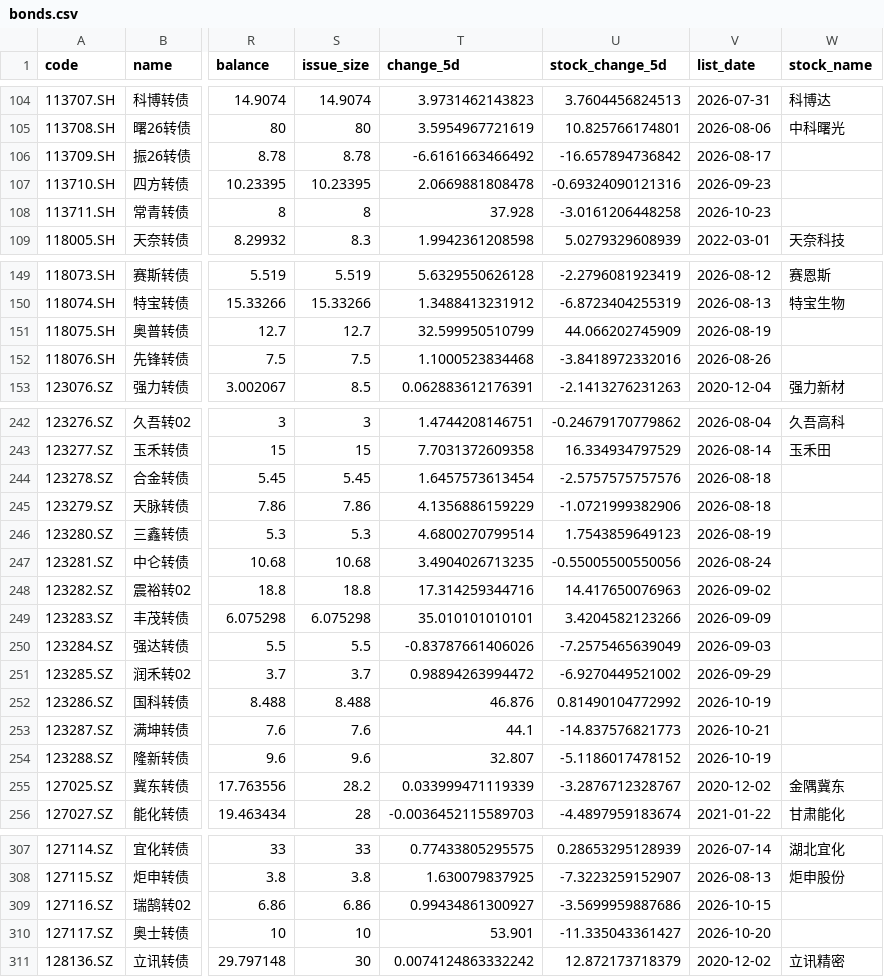
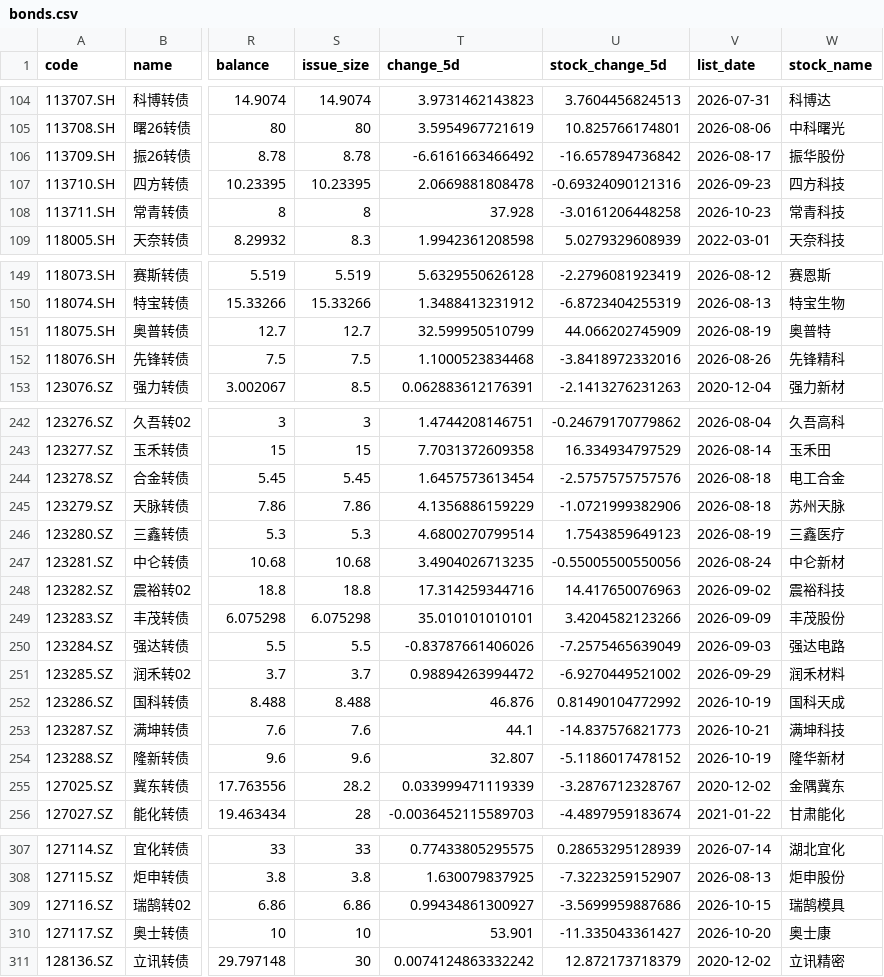
Before and after one commit to tyyao989666/huatai-cb-database, a CSV file: data/bonds.csv, drawn as a sheet; only a part is shown, gaps mark what is left out; the diff covers the shown part only; the diff names each change by its address in the sheet, - before the commit and + after, or states it on an @@ line.

Commit message:
Fill missing underlying stock names and resolve new issuers by code

```diff
--- a/data/bonds.csv
+++ b/data/bonds.csv
-W106 (stock_name): (empty)
+W106 (stock_name): 振华股份
-W107 (stock_name): (empty)
+W107 (stock_name): 四方科技
-W108 (stock_name): (empty)
+W108 (stock_name): 常青科技
-W151 (stock_name): (empty)
+W151 (stock_name): 奥普特
-W152 (stock_name): (empty)
+W152 (stock_name): 先锋精科
-W244 (stock_name): (empty)
+W244 (stock_name): 电工合金
-W245 (stock_name): (empty)
+W245 (stock_name): 苏州天脉
-W246 (stock_name): (empty)
+W246 (stock_name): 三鑫医疗
-W247 (stock_name): (empty)
+W247 (stock_name): 中仑新材
-W248 (stock_name): (empty)
+W248 (stock_name): 震裕科技
-W249 (stock_name): (empty)
+W249 (stock_name): 丰茂股份
-W250 (stock_name): (empty)
+W250 (stock_name): 强达电路
-W251 (stock_name): (empty)
+W251 (stock_name): 润禾材料
-W252 (stock_name): (empty)
+W252 (stock_name): 国科天成
-W253 (stock_name): (empty)
+W253 (stock_name): 满坤科技
-W254 (stock_name): (empty)
+W254 (stock_name): 隆华新材
-W309 (stock_name): (empty)
+W309 (stock_name): 瑞鹄模具
-W310 (stock_name): (empty)
+W310 (stock_name): 奥士康
```
Also changed, not shown: 1 edited cell elsewhere in this file, 7 other files.
